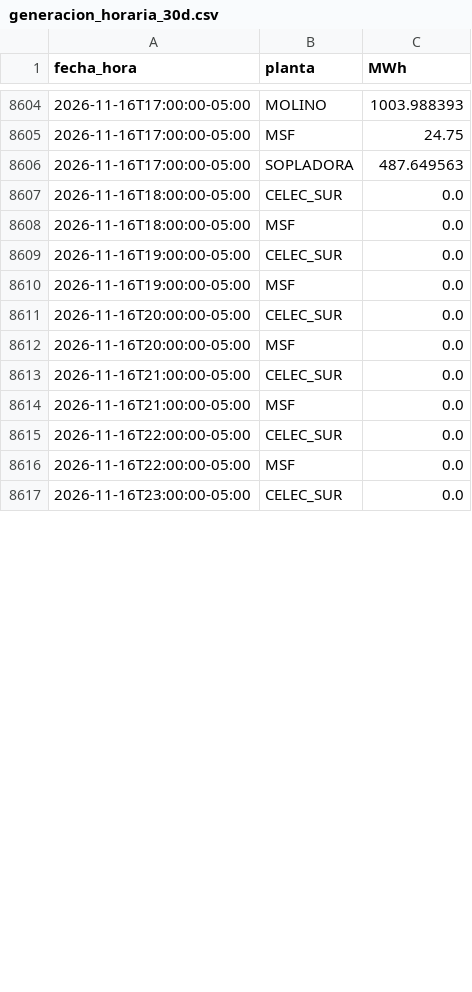
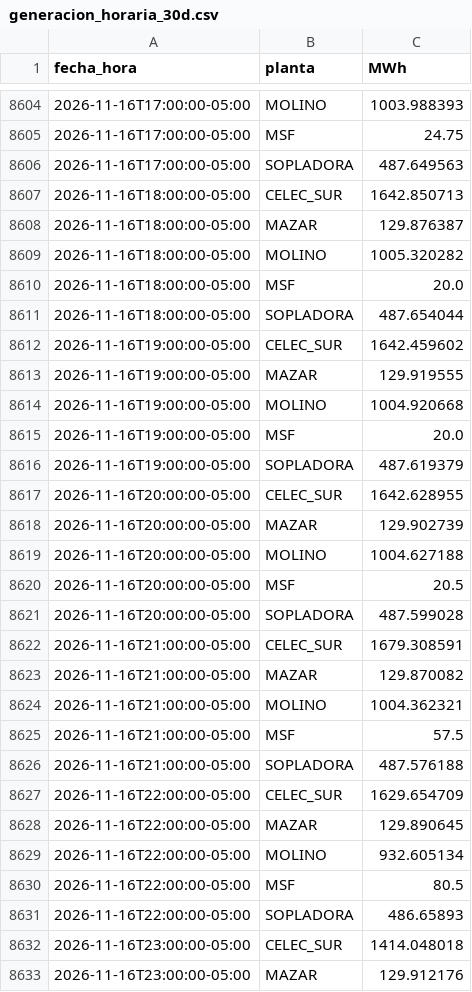
Before and after one commit to screspo111-sys/Energ-a_SC, a CSV file: dashboard/generacion_horaria_30d.csv, drawn as a sheet; only a part is shown, gaps mark what is left out; the diff covers the shown part only.

```diff
--- a/dashboard/generacion_horaria_30d.csv
+++ b/dashboard/generacion_horaria_30d.csv
@@ -8606,12 +8606,28 @@ fecha_hora,planta,MWh
 2026-11-16T17:00:00-05:00,SOPLADORA,487.649563
-2026-11-16T18:00:00-05:00,CELEC_SUR,0.0
-2026-11-16T18:00:00-05:00,MSF,0.0
-2026-11-16T19:00:00-05:00,CELEC_SUR,0.0
-2026-11-16T19:00:00-05:00,MSF,0.0
-2026-11-16T20:00:00-05:00,CELEC_SUR,0.0
-2026-11-16T20:00:00-05:00,MSF,0.0
-2026-11-16T21:00:00-05:00,CELEC_SUR,0.0
-2026-11-16T21:00:00-05:00,MSF,0.0
-2026-11-16T22:00:00-05:00,CELEC_SUR,0.0
-2026-11-16T22:00:00-05:00,MSF,0.0
-2026-11-16T23:00:00-05:00,CELEC_SUR,0.0
+2026-11-16T18:00:00-05:00,CELEC_SUR,1642.850713
+2026-11-16T18:00:00-05:00,MAZAR,129.876387
+2026-11-16T18:00:00-05:00,MOLINO,1005.320282
+2026-11-16T18:00:00-05:00,MSF,20.0
+2026-11-16T18:00:00-05:00,SOPLADORA,487.654044
+2026-11-16T19:00:00-05:00,CELEC_SUR,1642.459602
+2026-11-16T19:00:00-05:00,MAZAR,129.919555
+2026-11-16T19:00:00-05:00,MOLINO,1004.920668
+2026-11-16T19:00:00-05:00,MSF,20.0
+2026-11-16T19:00:00-05:00,SOPLADORA,487.619379
+2026-11-16T20:00:00-05:00,CELEC_SUR,1642.628955
+2026-11-16T20:00:00-05:00,MAZAR,129.902739
+2026-11-16T20:00:00-05:00,MOLINO,1004.627188
+2026-11-16T20:00:00-05:00,MSF,20.5
+2026-11-16T20:00:00-05:00,SOPLADORA,487.599028
+2026-11-16T21:00:00-05:00,CELEC_SUR,1679.308591
+2026-11-16T21:00:00-05:00,MAZAR,129.870082
+2026-11-16T21:00:00-05:00,MOLINO,1004.362321
+2026-11-16T21:00:00-05:00,MSF,57.5
+2026-11-16T21:00:00-05:00,SOPLADORA,487.576188
+2026-11-16T22:00:00-05:00,CELEC_SUR,1629.654709
+2026-11-16T22:00:00-05:00,MAZAR,129.890645
+2026-11-16T22:00:00-05:00,MOLINO,932.605134
+2026-11-16T22:00:00-05:00,MSF,80.5
+2026-11-16T22:00:00-05:00,SOPLADORA,486.65893
+2026-11-16T23:00:00-05:00,CELEC_SUR,1414.048018
+2026-11-16T23:00:00-05:00,MAZAR,129.912176
```
Also changed, not shown: 2 added rows and 1 edited cell elsewhere in this file, dashboard/demanda_sni.csv, dashboard/estado_nacional_diario.csv, 9 other files.
